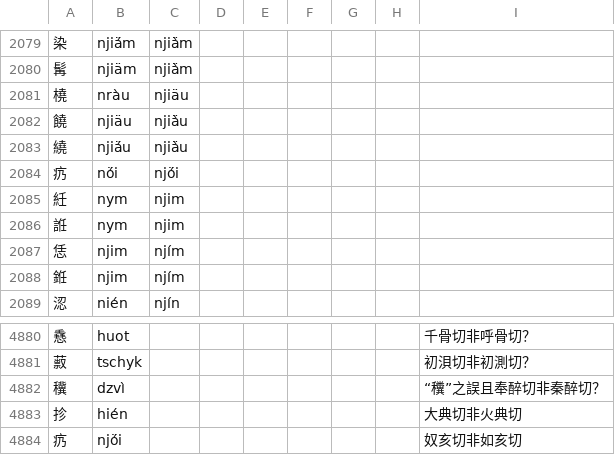
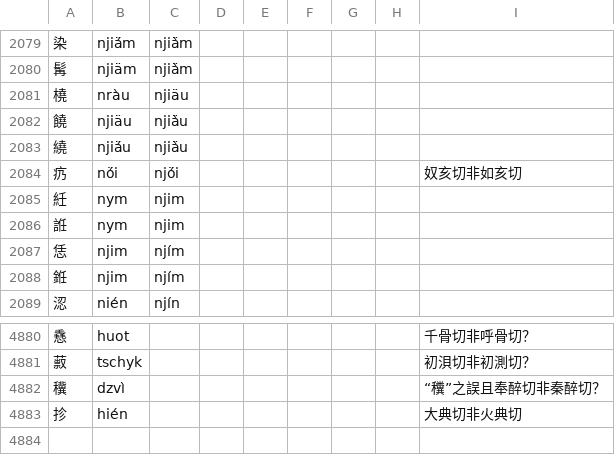
Before and after one commit to uliloewi/zhong1gu3li3in1, a CSV file: zhongguliin/do1in1zy4.csv, drawn as a sheet; only a part is shown, gaps mark what is left out.

Commit message:
Update do1in1zy4.csv

```diff
--- a/zhongguliin/do1in1zy4.csv
+++ b/zhongguliin/do1in1zy4.csv
@@ -2083,3 +2083,3 @@
 繞,njiä́u,njiä̀u,,,,,,
-疓,nö́i,njö́i,,,,,,
+疓,nö́i,njö́i,,,,,,奴亥切非如亥切
 紝,nym,njim,,,,,,
@@ -4883,2 +4883 @@
 抮,hién,,,,,,,大典切非火典切
-疓,njö́i,,,,,,,奴亥切非如亥切
```
